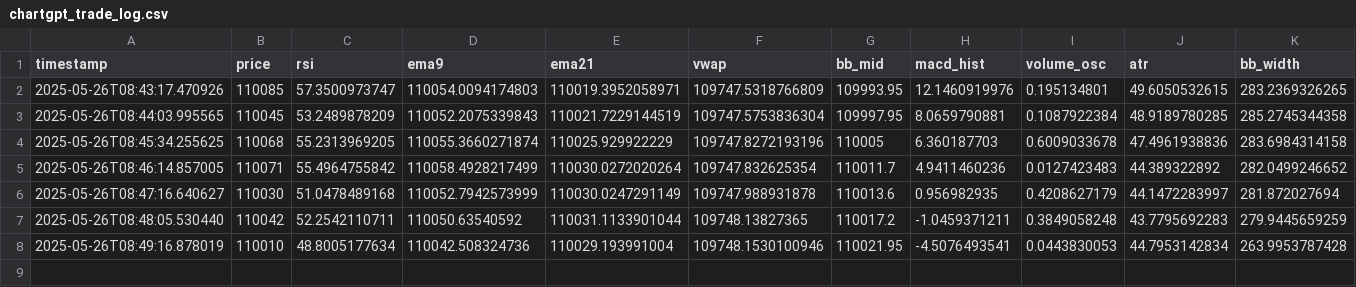
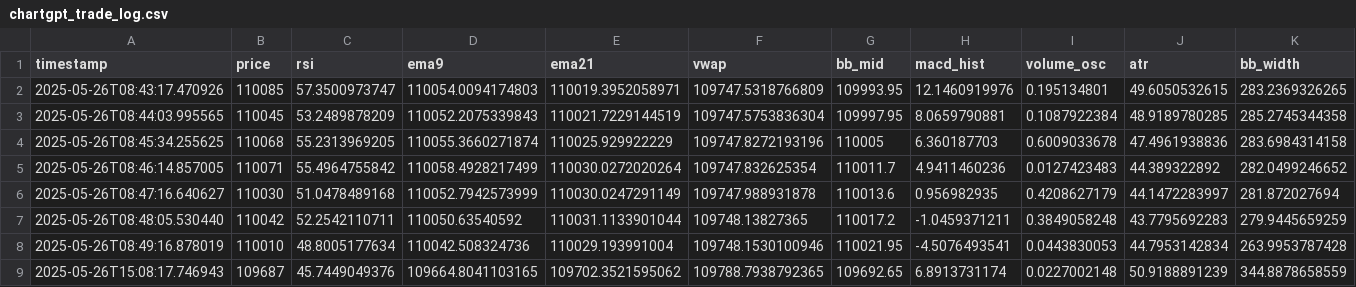
Before and after one commit to lotsofstuffandthings/chartgpt_agent, a CSV file: flask_app/chartgpt_trade_log.csv, drawn as a sheet; only a part is shown; rows hold the shown columns only; the diff names each change by its address in the sheet, - before the commit and + after, or states it on an @@ line.

Commit message:
Just an update to the .csv to ensure v1.0 is working

```diff
--- a/flask_app/chartgpt_trade_log.csv
+++ b/flask_app/chartgpt_trade_log.csv
+row 9: 2025-05-26T15:08:17.746943 | 109687 | 45.7449049376 | 109664.8041103165 | 109702.3521595062 | 109788.7938792365 | 109692.65 | 6.8913731174 | 0.0227002148 | 50.9188891239 | 344.8878658559
```
